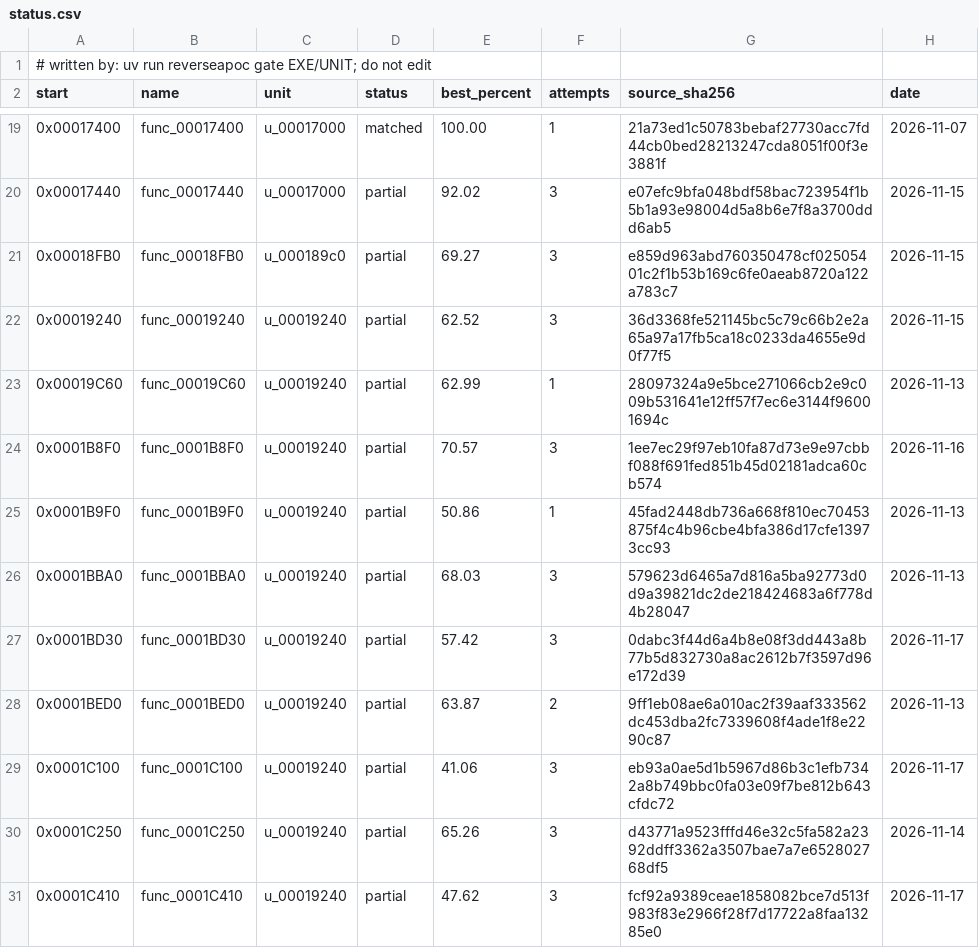
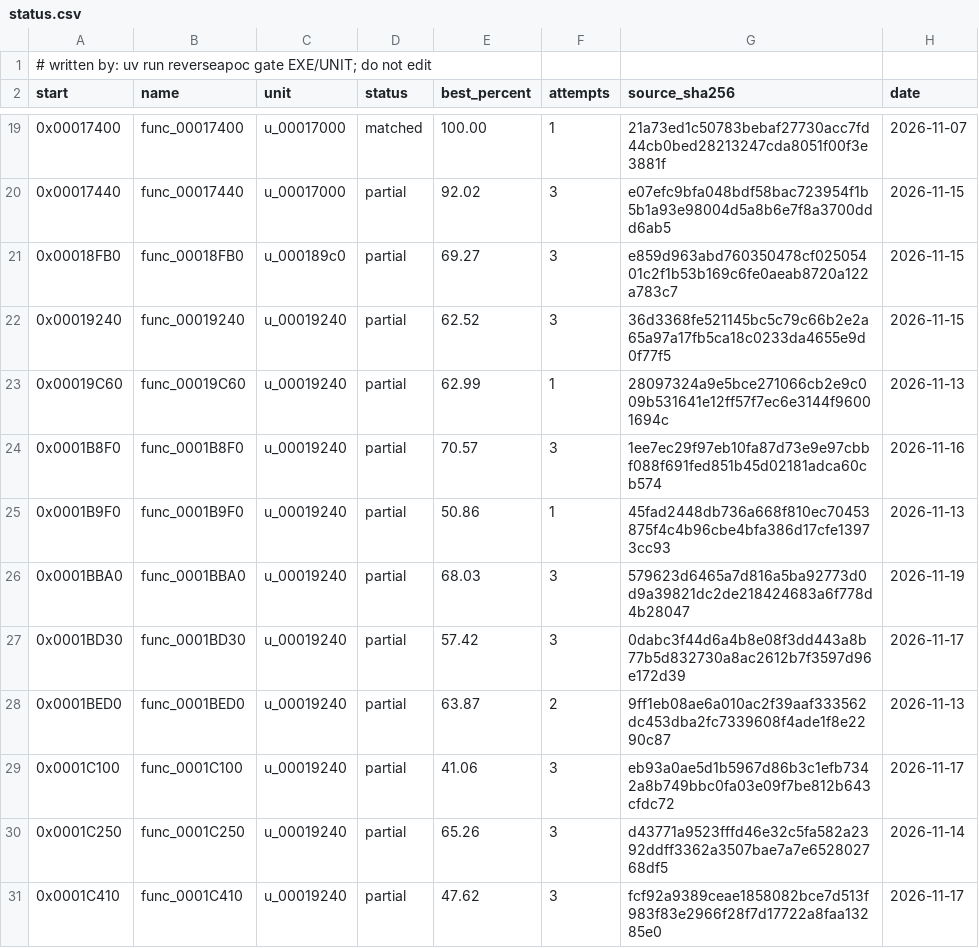
Before and after one commit to ayrtondenner/ReverseApoc, a CSV file: config/tacp/status.csv, drawn as a sheet; only a part is shown, gaps mark what is left out.

```diff
--- a/config/tacp/status.csv
+++ b/config/tacp/status.csv
@@ -25,3 +25,3 @@ start,name,unit,status,best_percent,attempts,source_sha256,date
 0x0001B9F0,func_0001B9F0,u_00019240,partial,50.86,1,45fad2448db736a668f810ec70453875f4c4b96cbe4bfa386d17cfe13973cc93,2026-11-13
-0x0001BBA0,func_0001BBA0,u_00019240,partial,68.03,3,579623d6465a7d816a5ba92773d0d9a39821dc2de218424683a6f778d4b28047,2026-11-13
+0x0001BBA0,func_0001BBA0,u_00019240,partial,68.03,3,579623d6465a7d816a5ba92773d0d9a39821dc2de218424683a6f778d4b28047,2026-11-19
 0x0001BD30,func_0001BD30,u_00019240,partial,57.42,3,0dabc3f44d6a4b8e08f3dd443a8b77b5d832730a8ac2612b7f3597d96e172d39,2026-11-17
```
Also changed, not shown: config/ufo2p/status.csv, 1 other file.
